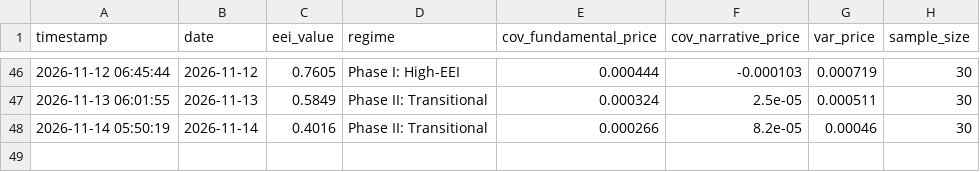
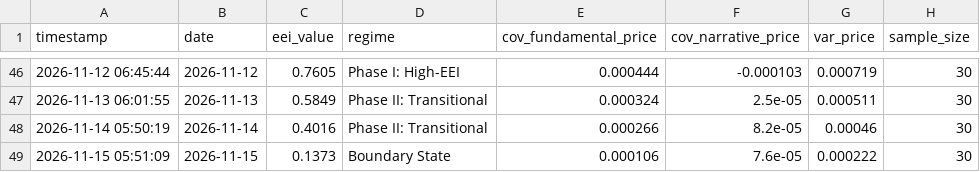
Before and after one commit to suns1232023/exchange-entropy-eei, a CSV file: data/eei_history_series.csv, drawn as a sheet; only a part is shown, gaps mark what is left out; the diff names each change by its address in the sheet, - before the commit and + after, or states it on an @@ line.

```diff
--- a/data/eei_history_series.csv
+++ b/data/eei_history_series.csv
+row 49: 2026-11-15 05:51:09 | 2026-11-15 | 0.1373 | Boundary State | 0.000106 | 7.6e-05 | 0.000222 | 30
```
Also changed, not shown: 2 other files.
